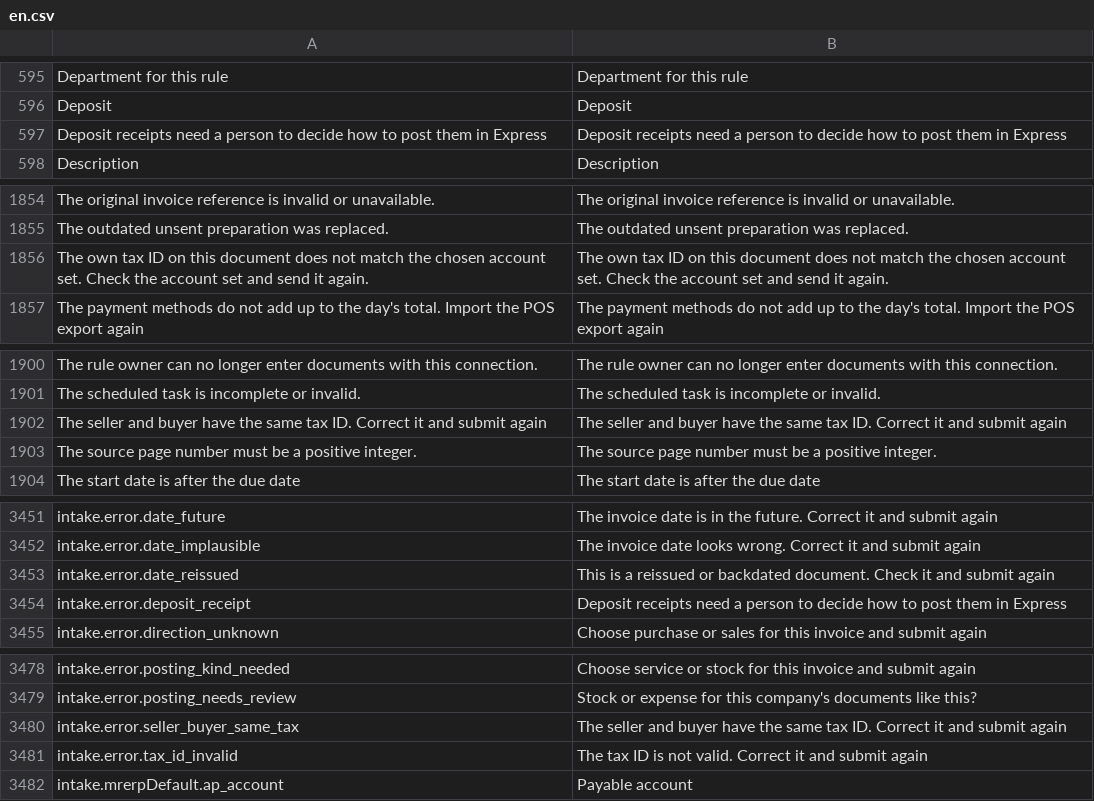
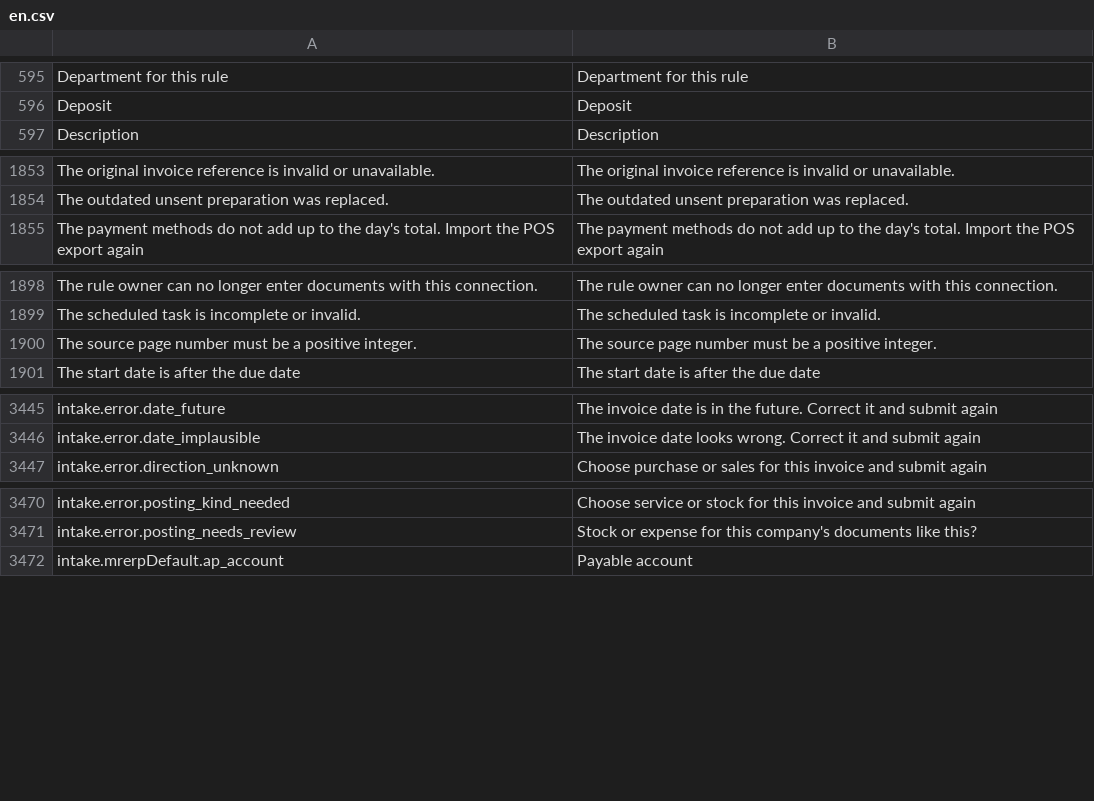
Before and after one commit to skin306152-star/pearnly, a CSV file: apps/pearnly_cowork/pearnly_cowork/translations/en.csv, drawn as a sheet; only a part is shown, gaps mark what is left out; the diff covers the shown part only.

```diff
--- a/apps/pearnly_cowork/pearnly_cowork/translations/en.csv
+++ b/apps/pearnly_cowork/pearnly_cowork/translations/en.csv
@@ -596,3 +596,2 @@ Department for this rule,Department for this rule
 Deposit,Deposit
-Deposit receipts need a person to decide how to post them in Express,Deposit receipts need a person to decide how to post them in Express
 Description,Description
@@ -1855,3 +1854,2 @@ The original invoice reference is invalid or unavailable.,The original invoice r
 The outdated unsent preparation was replaced.,The outdated unsent preparation was replaced.
-The own tax ID on this document does not match the chosen account set. Check the account set and send it again.,The own tax ID on this document does not match the chosen account set. Check the account set and send it again.
 The payment methods do not add up to the day's total. Import the POS export again,The payment methods do not add up to the day's total. Import the POS export again
@@ -1901,3 +1899,2 @@ The rule owner can no longer enter documents with this connection.,The rule owne
 The scheduled task is incomplete or invalid.,The scheduled task is incomplete or invalid.
-The seller and buyer have the same tax ID. Correct it and submit again,The seller and buyer have the same tax ID. Correct it and submit again
 The source page number must be a positive integer.,The source page number must be a positive integer.
@@ -3452,4 +3446,2 @@ intake.error.date_future,The invoice date is in the future. Correct it and submi
 intake.error.date_implausible,The invoice date looks wrong. Correct it and submit again
-intake.error.date_reissued,This is a reissued or backdated document. Check it and submit again
-intake.error.deposit_receipt,Deposit receipts need a person to decide how to post them in Express
 intake.error.direction_unknown,Choose purchase or sales for this invoice and submit again
@@ -3479,4 +3471,2 @@ intake.error.posting_kind_needed,Choose service or stock for this invoice and su
 intake.error.posting_needs_review,Stock or expense for this company's documents like this?
-intake.error.seller_buyer_same_tax,The seller and buyer have the same tax ID. Correct it and submit again
-intake.error.tax_id_invalid,The tax ID is not valid. Correct it and submit again
 intake.mrerpDefault.ap_account,Payable account
```
Also changed, not shown: 3 removed rows elsewhere in this file, apps/pearnly_cowork/pearnly_cowork/i18n/messages.tsv, apps/pearnly_cowork/pearnly_cowork/translations/ja.csv, 36 other files.
